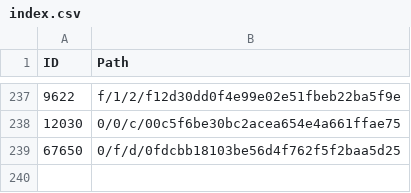
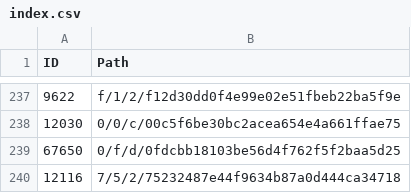
Before and after one commit to derockit/Project-Gutenberg, a CSV file: index.csv, drawn as a sheet; only a part is shown, gaps mark what is left out.

```diff
--- a/index.csv
+++ b/index.csv
@@ -239 +239,2 @@ ID,Path
 67650,0/f/d/0fdcbb18103be56d4f762f5f2baa5d25
+12116,7/5/2/75232487e44f9634b87a0d444ca34718
```
Also changed, not shown: 5 other files.
